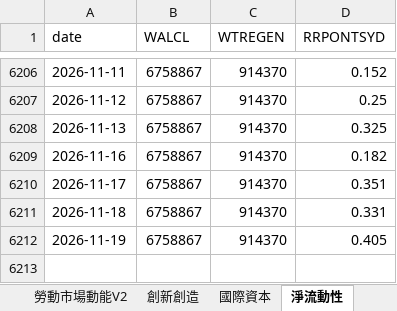
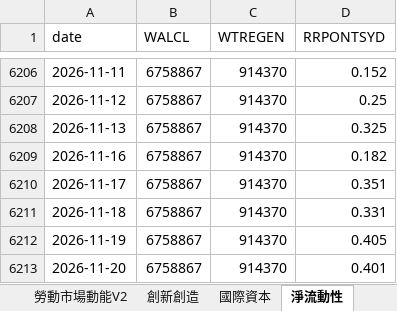
Before and after one commit to aqzpihe/Stock_King, an Excel workbook: 1-大環境/data/fred_data.xlsx, sheet 淨流動性, drawn as a sheet; only a part is shown, gaps mark what is left out; values as stored, in another font and other column widths than the file's, no borders; the diff names each change by its address in the sheet, - before the commit and + after, or states it on an @@ line.

```diff
--- a/1-大環境/data/fred_data.xlsx (sheet 淨流動性)
+++ b/1-大環境/data/fred_data.xlsx (sheet 淨流動性)
+row 6213: 2026-11-20 | 6758867 | 914370 | 0.401
```
Also changed, not shown: sheet 信用利差, sheet 股市指數, sheet 貨幣政策, sheet 衰退預警, sheet GDP與商業活動, 1-大環境/data/indices_data.xlsx.
